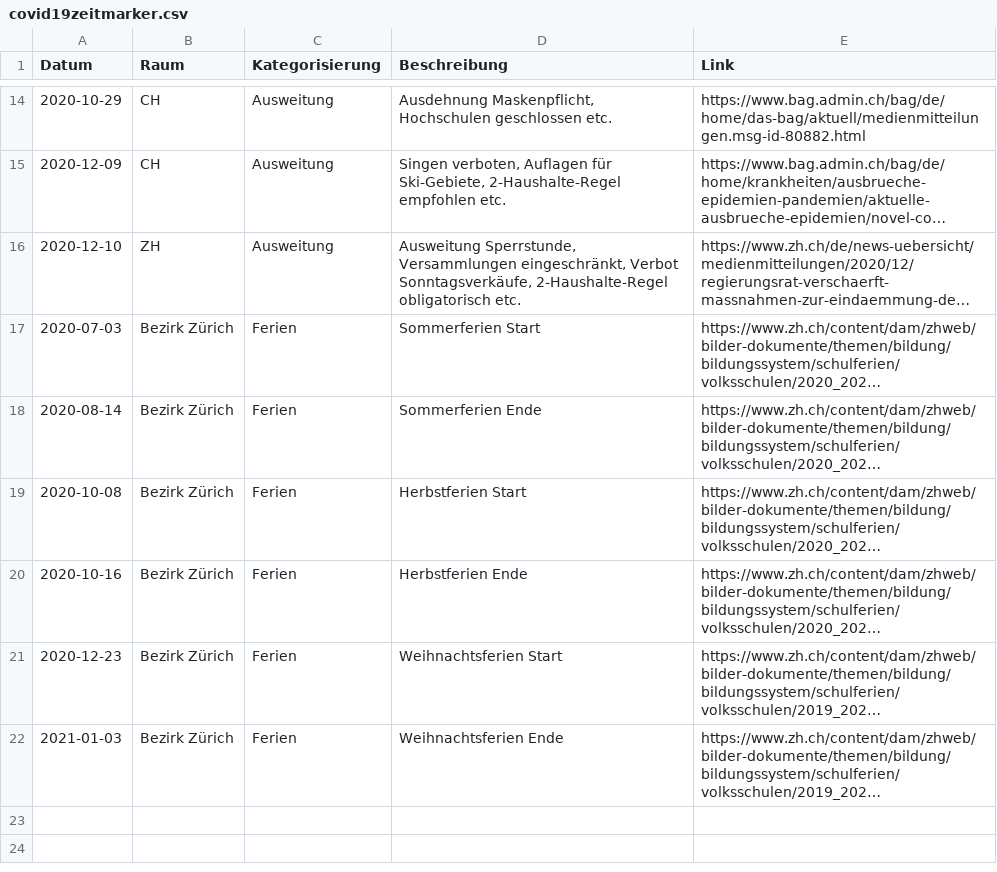
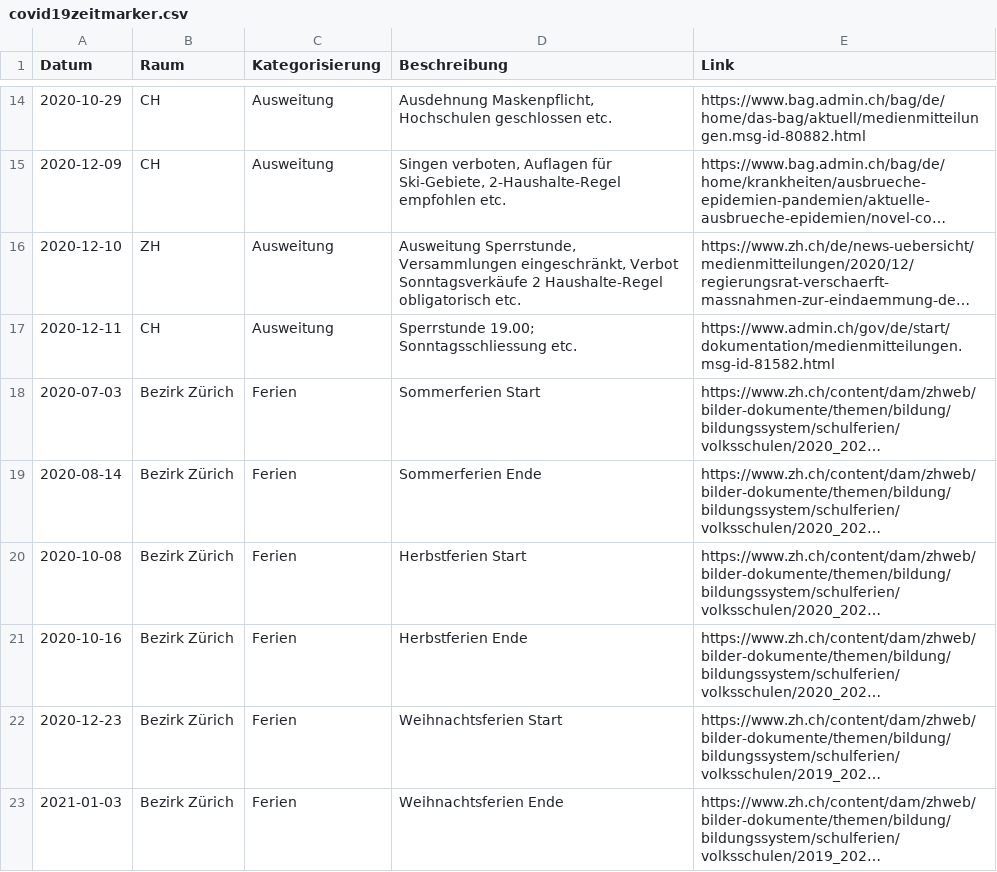
Before and after one commit to statistikZH/covid19zeitmarker, a CSV file: covid19zeitmarker.csv, drawn as a sheet; only a part is shown, gaps mark what is left out; long unchanged cells end in …; the diff names each change by its address in the sheet, - before the commit and + after, or states it on an @@ line.

Commit message:
Massnahmen Bund per 11.12.2020 hinzugefügt

```diff
--- a/covid19zeitmarker.csv
+++ b/covid19zeitmarker.csv
-D16 (Beschreibung): …eingeschränkt, Verbot Sonntagsverkäufe, 2-Haushalte-Regel obligatorisch etc.
+D16 (Beschreibung): …eingeschränkt, Verbot Sonntagsverkäufe 2 Haushalte-Regel obligatorisch etc.
+row 17: 2020-12-11 | CH | Ausweitung | Sperrstunde 19.00; Sonntagsschliessung etc. | https://www.admin.ch/gov/de/start/dokumentation/medienmitteilungen.msg-id-81582.html
```
